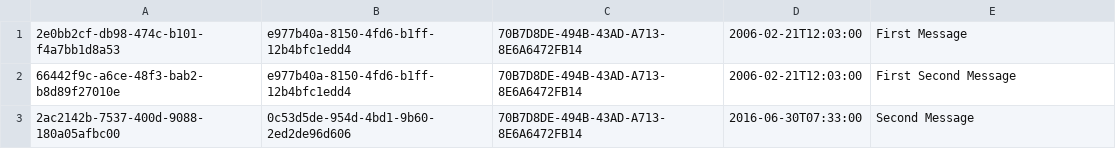
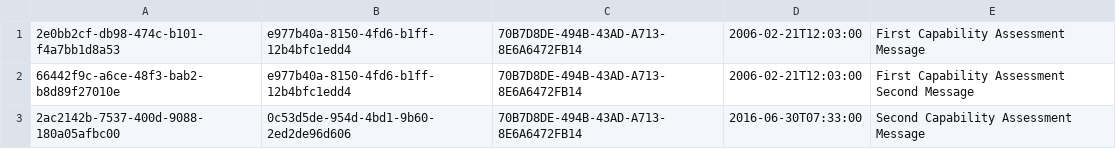
Before and after one commit to nhs-digital-gp-it-futures/NHSBuyingCatalogue, a CSV file: beta-private/api/NHSD.GPITF.BuyingCatalog/Data/CapabilitiesImplementedReviews.csv, drawn as a sheet.

Commit message:
- updated message for clarity

```diff
--- a/beta-private/api/NHSD.GPITF.BuyingCatalog/Data/CapabilitiesImplementedReviews.csv
+++ b/beta-private/api/NHSD.GPITF.BuyingCatalog/Data/CapabilitiesImplementedReviews.csv
@@ -1,3 +1,3 @@
-2e0bb2cf-db98-474c-b101-f4a7bb1d8a53,e977b40a-8150-4fd6-b1ff-12b4bfc1edd4,70B7D8DE-494B-43AD-A713-8E6A6472FB14,2006-02-21T12:03:00,"First Message"
-66442f9c-a6ce-48f3-bab2-b8d89f27010e,e977b40a-8150-4fd6-b1ff-12b4bfc1edd4,70B7D8DE-494B-43AD-A713-8E6A6472FB14,2006-02-21T12:03:00,"First Second Message"
-2ac2142b-7537-400d-9088-180a05afbc00,0c53d5de-954d-4bd1-9b60-2ed2de96d606,70B7D8DE-494B-43AD-A713-8E6A6472FB14,2016-06-30T07:33:00,"Second Message"
+2e0bb2cf-db98-474c-b101-f4a7bb1d8a53,e977b40a-8150-4fd6-b1ff-12b4bfc1edd4,70B7D8DE-494B-43AD-A713-8E6A6472FB14,2006-02-21T12:03:00,"First Capability Assessment Message"
+66442f9c-a6ce-48f3-bab2-b8d89f27010e,e977b40a-8150-4fd6-b1ff-12b4bfc1edd4,70B7D8DE-494B-43AD-A713-8E6A6472FB14,2006-02-21T12:03:00,"First Capability Assessment Second Message"
+2ac2142b-7537-400d-9088-180a05afbc00,0c53d5de-954d-4bd1-9b60-2ed2de96d606,70B7D8DE-494B-43AD-A713-8E6A6472FB14,2016-06-30T07:33:00,"Second Capability Assessment Message"
```
